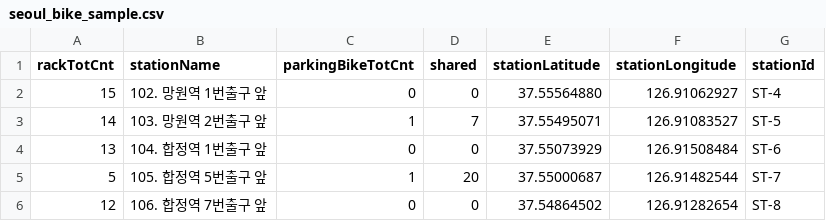
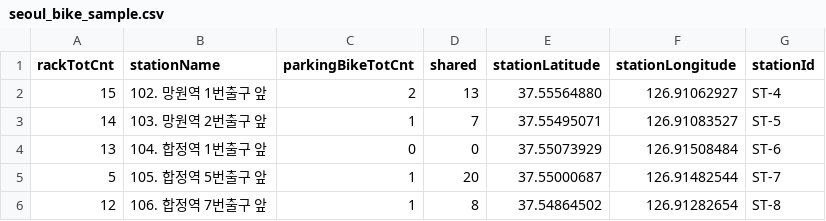
Before and after one commit to thinkervis/free-api-data-science-edu, a CSV file: data/seoul_bike_sample.csv, drawn as a sheet.

```diff
--- a/data/seoul_bike_sample.csv
+++ b/data/seoul_bike_sample.csv
@@ -1,3 +1,3 @@
 rackTotCnt,stationName,parkingBikeTotCnt,shared,stationLatitude,stationLongitude,stationId
-15,102. 망원역 1번출구 앞,0,0,37.55564880,126.91062927,ST-4
+15,102. 망원역 1번출구 앞,2,13,37.55564880,126.91062927,ST-4
 14,103. 망원역 2번출구 앞,1,7,37.55495071,126.91083527,ST-5
@@ -5,2 +5,2 @@ rackTotCnt,stationName,parkingBikeTotCnt,shared,stationLatitude,stationLongitude
 5,105. 합정역 5번출구 앞,1,20,37.55000687,126.91482544,ST-7
-12,106. 합정역 7번출구 앞,0,0,37.54864502,126.91282654,ST-8
+12,106. 합정역 7번출구 앞,1,8,37.54864502,126.91282654,ST-8
```
Also changed, not shown: docs/data/seoul_bike_sample.csv, 6 other files.
